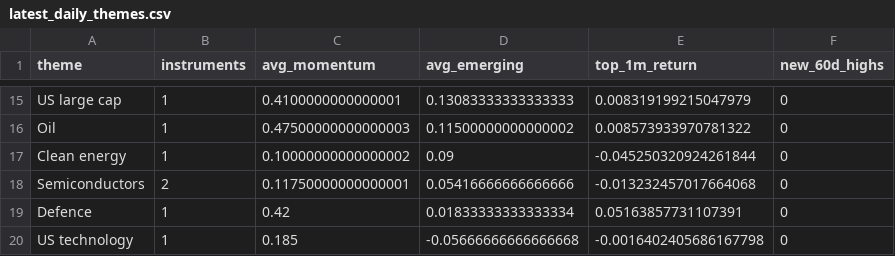
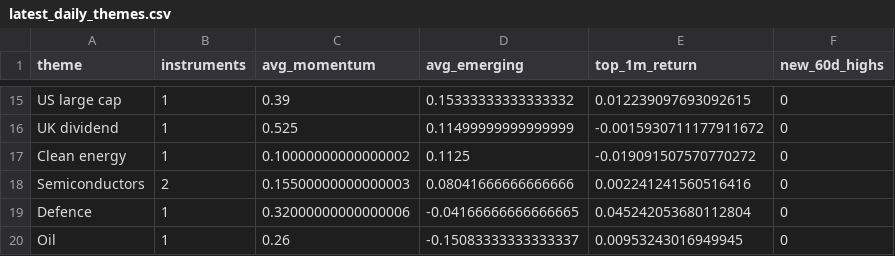
Before and after one commit to MHarvz-Moose/T212_Dashboard, a CSV file: reports/outputs/latest_daily_themes.csv, drawn as a sheet; only a part is shown, gaps mark what is left out; removed rows and columns are numbered as before the commit, all else as after; the diff covers the shown part only; the diff names each change by its address in the sheet, - before the commit and + after, or states it on an @@ line.

```diff
--- a/reports/outputs/latest_daily_themes.csv
+++ b/reports/outputs/latest_daily_themes.csv
-C15 (avg_momentum): 0.4100000000000001
+C15 (avg_momentum): 0.39
-D15 (avg_emerging): 0.13083333333333333
+D15 (avg_emerging): 0.15333333333333332
-E15 (top_1m_return): 0.008319199215047979
+E15 (top_1m_return): 0.012239097693092615
-row 16: Oil | 1 | 0.47500000000000003 | 0.11500000000000002 | 0.008573933970781322 | 0
+row 16: UK dividend | 1 | 0.525 | 0.11499999999999999 | -0.0015930711177911672 | 0
-D17 (avg_emerging): 0.09
+D17 (avg_emerging): 0.1125
-E17 (top_1m_return): -0.045250320924261844
+E17 (top_1m_return): -0.019091507570770272
-C18 (avg_momentum): 0.11750000000000001
+C18 (avg_momentum): 0.15500000000000003
-D18 (avg_emerging): 0.05416666666666666
+D18 (avg_emerging): 0.08041666666666666
-E18 (top_1m_return): -0.013232457017664068
+E18 (top_1m_return): 0.002241241560516416
-C19 (avg_momentum): 0.42
+C19 (avg_momentum): 0.32000000000000006
-D19 (avg_emerging): 0.01833333333333334
+D19 (avg_emerging): -0.04166666666666665
-E19 (top_1m_return): 0.05163857731107391
+E19 (top_1m_return): 0.045242053680112804
-row 20: US technology | 1 | 0.185 | -0.05666666666666668 | -0.0016402405686167798 | 0
+row 20: Oil | 1 | 0.26 | -0.15083333333333337 | 0.00953243016949945 | 0
```
Also changed, not shown: 8 added rows, 8 removed rows and 16 edited cells elsewhere in this file, data/price_cache/prices_yfinance.csv, reports/outputs/latest_daily_signals.csv, 1 other file.
